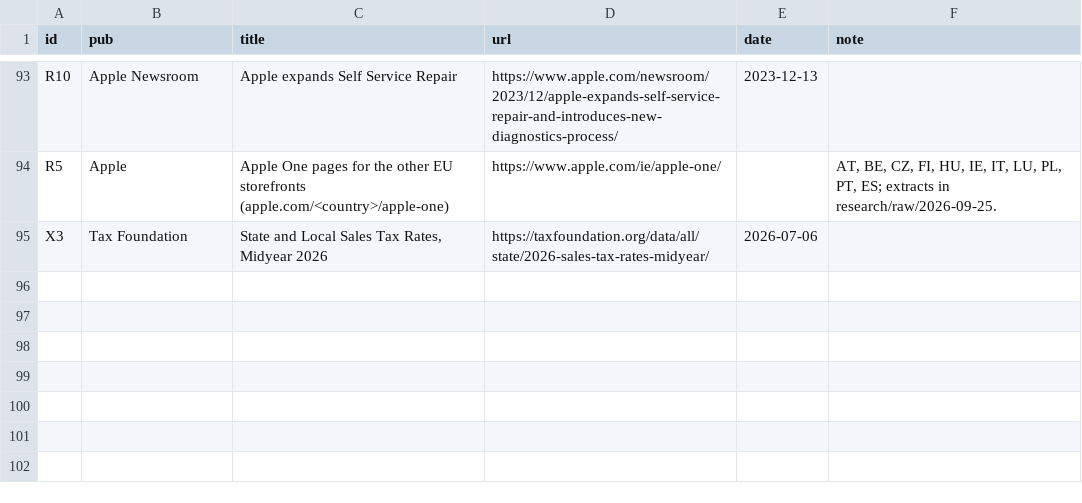
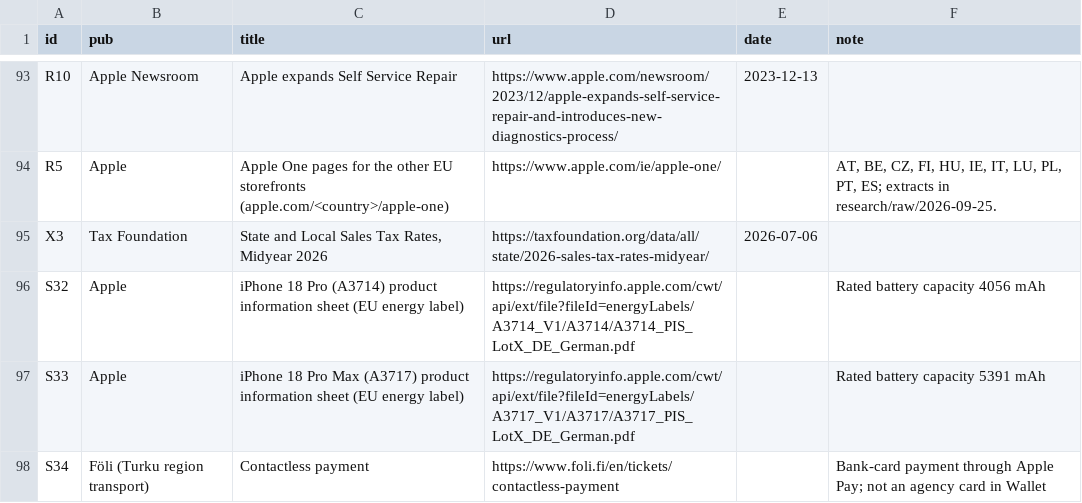
Before and after one commit to watson/apple-eu, a CSV file: data/sources.csv, drawn as a sheet; only a part is shown, gaps mark what is left out; the diff names each change by its address in the sheet, - before the commit and + after, or states it on an @@ line.

```diff
--- a/data/sources.csv
+++ b/data/sources.csv
+row 96: S32 | Apple | iPhone 18 Pro (A3714) product information sheet (EU energy label) | https://regulatoryinfo.apple.com/cwt/api/ext/file?fileId=energyLabels/A3714_V1/A3714/A3714_PIS_LotX_DE_German.pdf |  | Rated battery capacity 4056 mAh
+row 97: S33 | Apple | iPhone 18 Pro Max (A3717) product information sheet (EU energy label) | https://regulatoryinfo.apple.com/cwt/api/ext/file?fileId=energyLabels/A3717_V1/A3717/A3717_PIS_LotX_DE_German.pdf |  | Rated battery capacity 5391 mAh
+row 98: S34 | Föli (Turku region transport) | Contactless payment | https://www.foli.fi/en/tickets/contactless-payment |  | Bank-card payment through Apple Pay; not an agency card in Wallet
```
Also changed, not shown: 10 other files.
